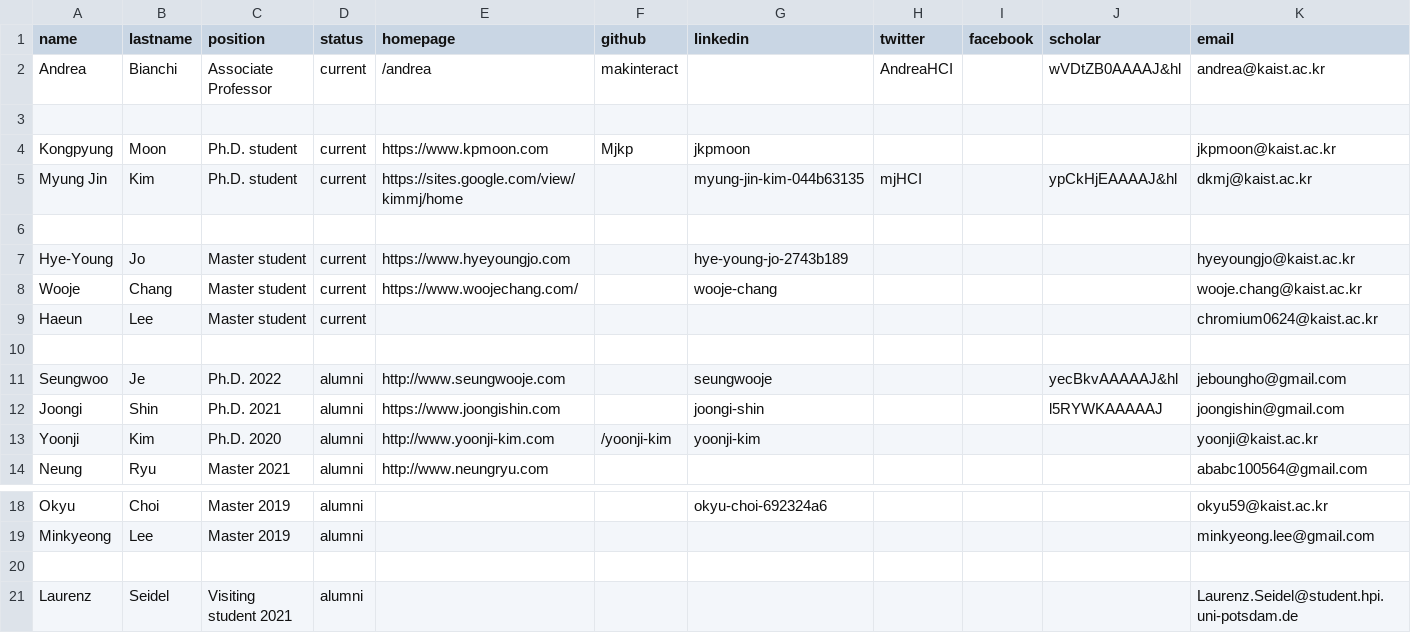
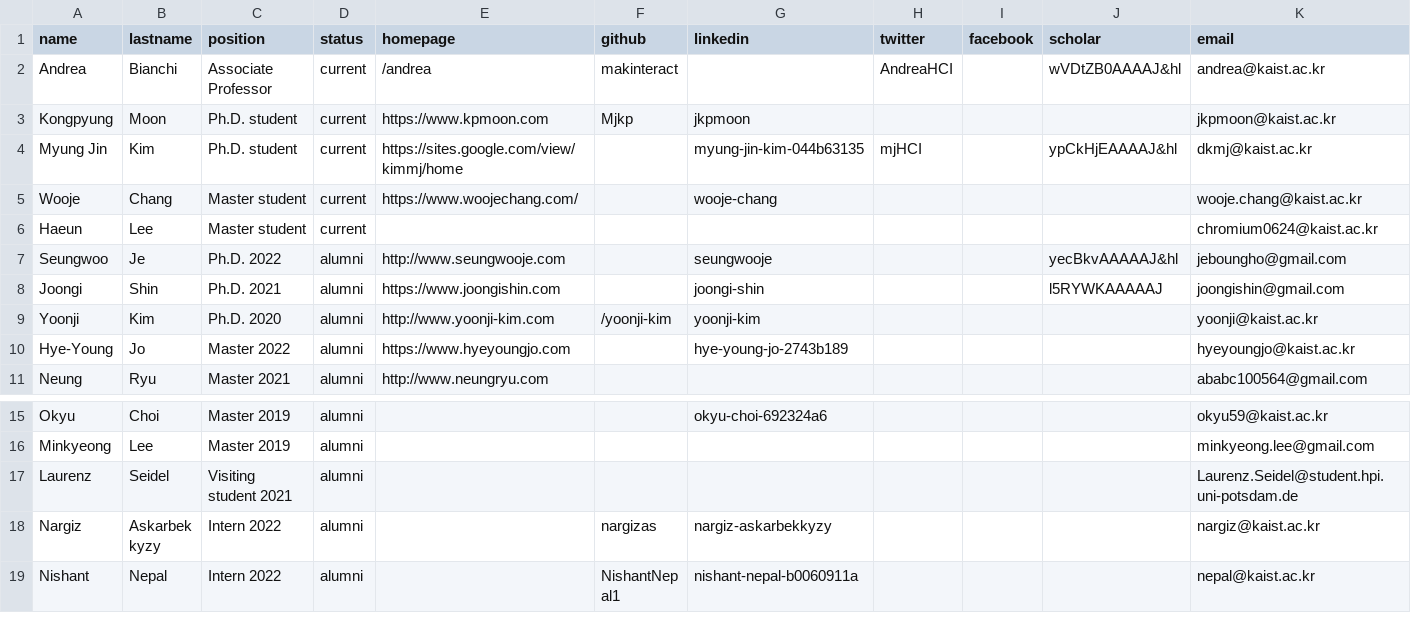
Before and after one commit to mj-km/makinteractlab.github.io, a CSV file: _data/people.csv, drawn as a sheet; only a part is shown, gaps mark what is left out; the shorter side is filled out with more unchanged rows.

Commit message:
Hyeyoung => alumna

```diff
--- a/_data/people.csv
+++ b/_data/people.csv
@@ -2,10 +2,6 @@ name,lastname,position,status,homepage,github,linkedin,twitter,facebook,scholar,
 Andrea,Bianchi,Associate Professor,current,/andrea,makinteract,,AndreaHCI,,wVDtZB0AAAAJ&hl,andrea@kaist.ac.kr
-
 Kongpyung,Moon,Ph.D. student,current,https://www.kpmoon.com,Mjkp,jkpmoon,,,,jkpmoon@kaist.ac.kr
 Myung Jin,Kim,Ph.D. student,current,https://sites.google.com/view/kimmj/home,,myung-jin-kim-044b63135,mjHCI,,ypCkHjEAAAAJ&hl,dkmj@kaist.ac.kr
-
-Hye-Young,Jo,Master student,current,https://www.hyeyoungjo.com,,hye-young-jo-2743b189,,,,hyeyoungjo@kaist.ac.kr
 Wooje,Chang,Master student,current,https://www.woojechang.com/,,wooje-chang,,,,wooje.chang@kaist.ac.kr
 Haeun,Lee,Master student,current,,,,,,,chromium0624@kaist.ac.kr
-
 Seungwoo,Je,Ph.D. 2022,alumni,http://www.seungwooje.com,,seungwooje,,,yecBkvAAAAAJ&hl,jeboungho@gmail.com
@@ -13,2 +9,3 @@ Joongi,Shin,Ph.D. 2021,alumni,https://www.joongishin.com,,joongi-shin,,,l5RYWKAA
 Yoonji,Kim,Ph.D. 2020,alumni,http://www.yoonji-kim.com,/yoonji-kim,yoonji-kim,,,,yoonji@kaist.ac.kr
+Hye-Young,Jo,Master 2022,alumni,https://www.hyeyoungjo.com,,hye-young-jo-2743b189,,,,hyeyoungjo@kaist.ac.kr
 Neung,Ryu,Master 2021,alumni,http://www.neungryu.com,,,,,,ababc100564@gmail.com
@@ -19,3 +16,2 @@ Okyu,Choi,Master 2019,alumni,,,okyu-choi-692324a6,,,,okyu59@kaist.ac.kr
 Minkyeong,Lee,Master 2019,alumni,,,,,,,minkyeong.lee@gmail.com
-
 Laurenz,Seidel,Visiting student 2021,alumni,,,,,,,Laurenz.Seidel@student.hpi.uni-potsdam.de
```
Also changed, not shown: 1 other file.
